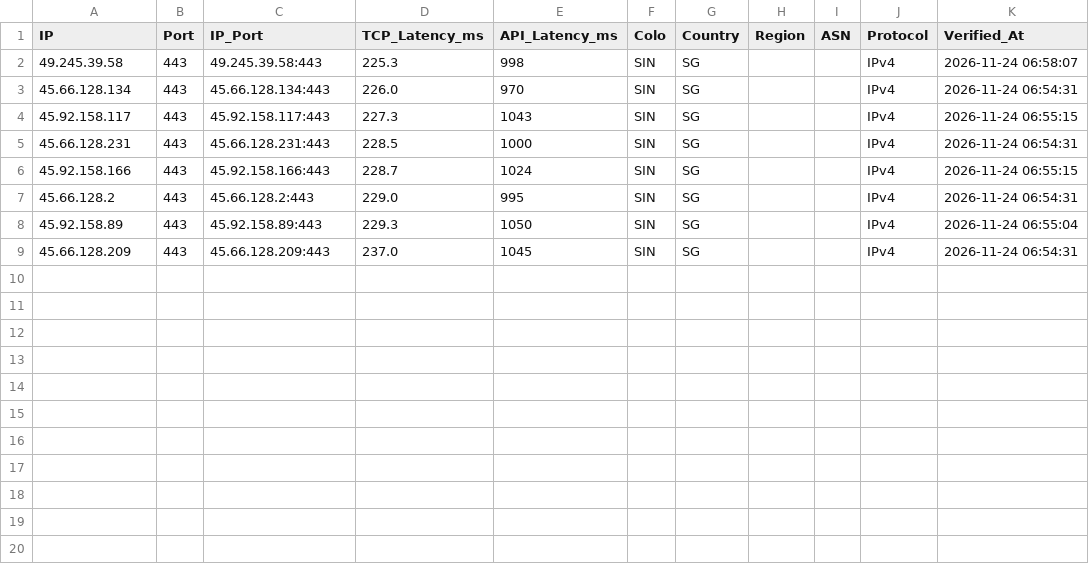
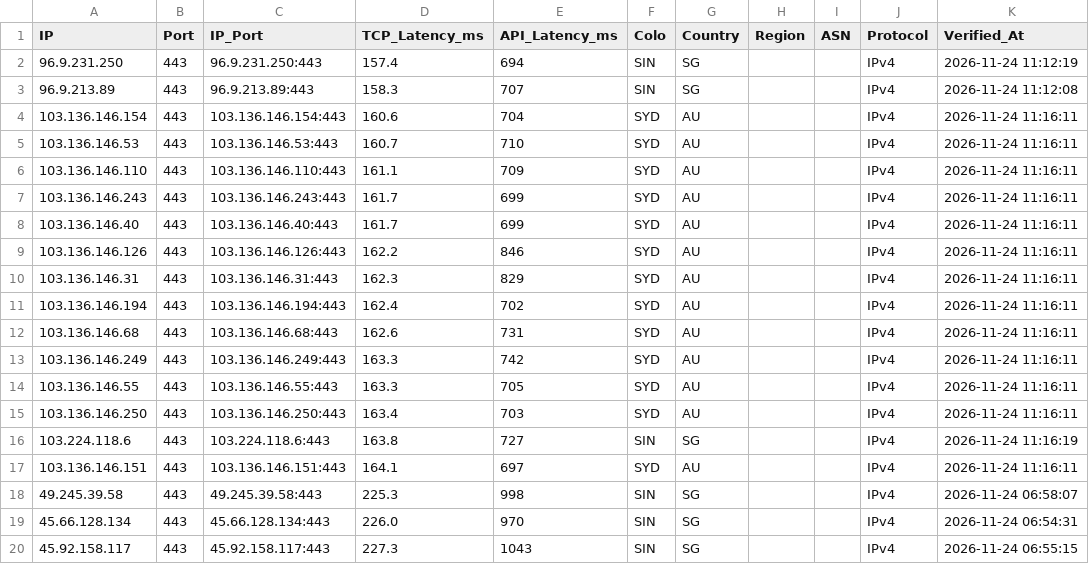
Before and after one commit to hjnyx01-dotcom/ceshi-1, a CSV file: output/cf_verified.csv, drawn as a sheet; only a part is shown; the shorter side is filled out with more unchanged rows.

```diff
--- a/output/cf_verified.csv
+++ b/output/cf_verified.csv
@@ -1,2 +1,18 @@
 IP,Port,IP_Port,TCP_Latency_ms,API_Latency_ms,Colo,Country,Region,ASN,Protocol,Verified_At
+96.9.231.250,443,96.9.231.250:443,157.4,694,SIN,SG,,,IPv4,2026-11-24 11:12:19
+96.9.213.89,443,96.9.213.89:443,158.3,707,SIN,SG,,,IPv4,2026-11-24 11:12:08
+103.136.146.154,443,103.136.146.154:443,160.6,704,SYD,AU,,,IPv4,2026-11-24 11:16:11
+103.136.146.53,443,103.136.146.53:443,160.7,710,SYD,AU,,,IPv4,2026-11-24 11:16:11
+103.136.146.110,443,103.136.146.110:443,161.1,709,SYD,AU,,,IPv4,2026-11-24 11:16:11
+103.136.146.243,443,103.136.146.243:443,161.7,699,SYD,AU,,,IPv4,2026-11-24 11:16:11
+103.136.146.40,443,103.136.146.40:443,161.7,699,SYD,AU,,,IPv4,2026-11-24 11:16:11
+103.136.146.126,443,103.136.146.126:443,162.2,846,SYD,AU,,,IPv4,2026-11-24 11:16:11
+103.136.146.31,443,103.136.146.31:443,162.3,829,SYD,AU,,,IPv4,2026-11-24 11:16:11
+103.136.146.194,443,103.136.146.194:443,162.4,702,SYD,AU,,,IPv4,2026-11-24 11:16:11
+103.136.146.68,443,103.136.146.68:443,162.6,731,SYD,AU,,,IPv4,2026-11-24 11:16:11
+103.136.146.249,443,103.136.146.249:443,163.3,742,SYD,AU,,,IPv4,2026-11-24 11:16:11
+103.136.146.55,443,103.136.146.55:443,163.3,705,SYD,AU,,,IPv4,2026-11-24 11:16:11
+103.136.146.250,443,103.136.146.250:443,163.4,703,SYD,AU,,,IPv4,2026-11-24 11:16:11
+103.224.118.6,443,103.224.118.6:443,163.8,727,SIN,SG,,,IPv4,2026-11-24 11:16:19
+103.136.146.151,443,103.136.146.151:443,164.1,697,SYD,AU,,,IPv4,2026-11-24 11:16:11
 49.245.39.58,443,49.245.39.58:443,225.3,998,SIN,SG,,,IPv4,2026-11-24 06:58:07
```
Also changed, not shown: 3 other files.
